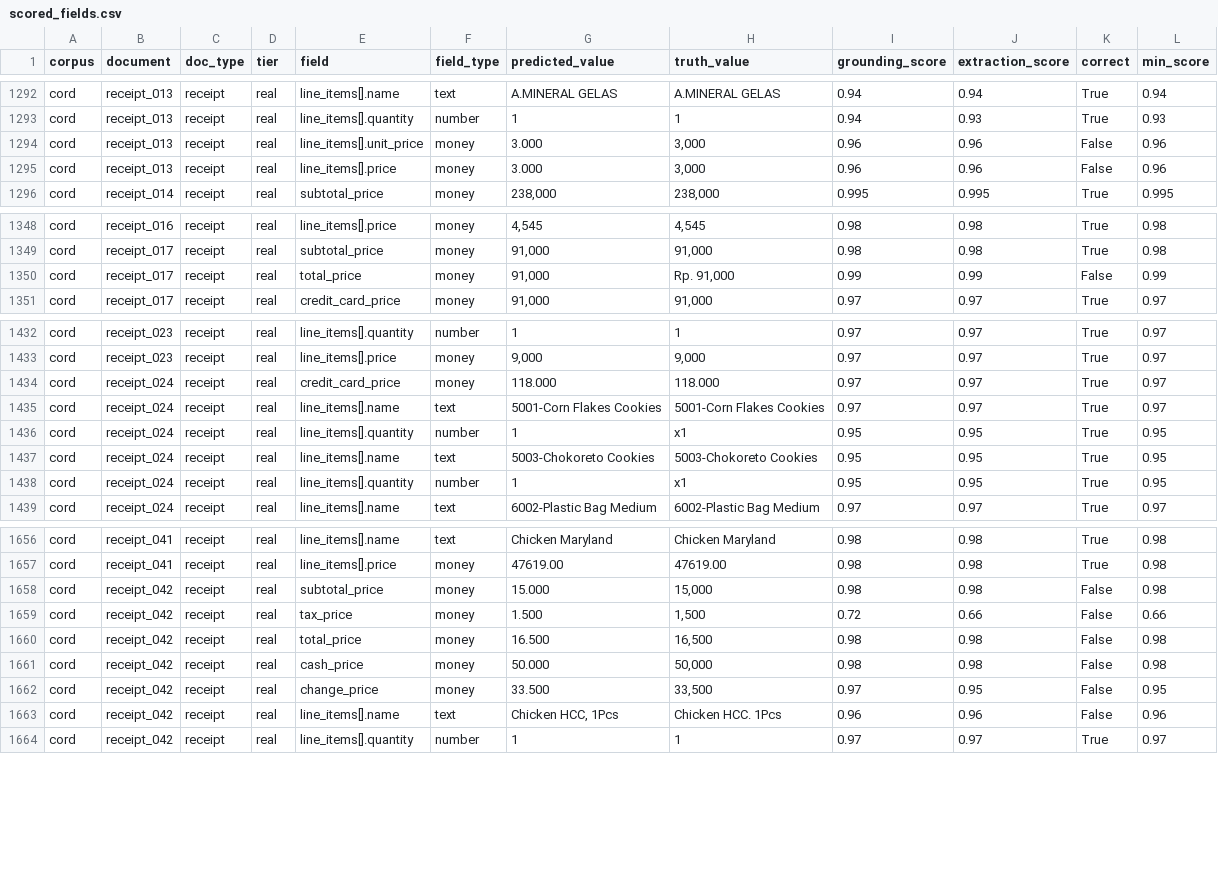
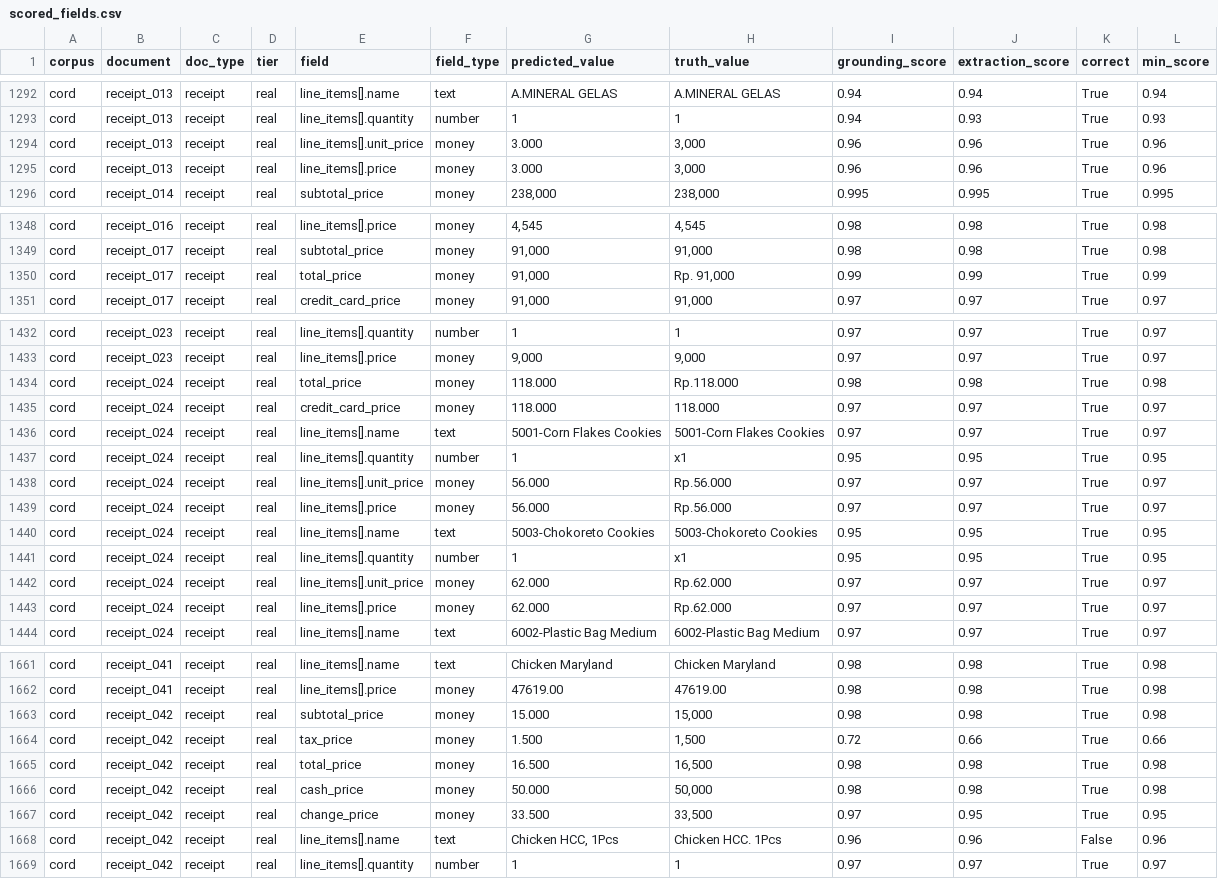
Before and after one commit to AamnaSiddiqui03/cookbook, a CSV file: confidence-calibration/results/scored_fields.csv, drawn as a sheet; only a part is shown, gaps mark what is left out; the diff covers the shown part only.

```diff
--- a/confidence-calibration/results/scored_fields.csv
+++ b/confidence-calibration/results/scored_fields.csv
@@ -1293,4 +1293,4 @@ cord,receipt_013,receipt,real,line_items[].name,text,A.MINERAL GELAS,A.MINERAL G
 cord,receipt_013,receipt,real,line_items[].quantity,number,1,1,0.94,0.93,True,0.93
-cord,receipt_013,receipt,real,line_items[].unit_price,money,3.000,"3,000",0.96,0.96,False,0.96
-cord,receipt_013,receipt,real,line_items[].price,money,3.000,"3,000",0.96,0.96,False,0.96
+cord,receipt_013,receipt,real,line_items[].unit_price,money,3.000,"3,000",0.96,0.96,True,0.96
+cord,receipt_013,receipt,real,line_items[].price,money,3.000,"3,000",0.96,0.96,True,0.96
 cord,receipt_014,receipt,real,subtotal_price,money,"238,000","238,000",0.995,0.995,True,0.995
@@ -1349,3 +1349,3 @@ cord,receipt_016,receipt,real,line_items[].price,money,"4,545","4,545",0.98,0.98
 cord,receipt_017,receipt,real,subtotal_price,money,"91,000","91,000",0.98,0.98,True,0.98
-cord,receipt_017,receipt,real,total_price,money,"91,000","Rp. 91,000",0.99,0.99,False,0.99
+cord,receipt_017,receipt,real,total_price,money,"91,000","Rp. 91,000",0.99,0.99,True,0.99
 cord,receipt_017,receipt,real,credit_card_price,money,"91,000","91,000",0.97,0.97,True,0.97
@@ -1433,2 +1433,3 @@ cord,receipt_023,receipt,real,line_items[].quantity,number,1,1,0.97,0.97,True,0.
 cord,receipt_023,receipt,real,line_items[].price,money,"9,000","9,000",0.97,0.97,True,0.97
+cord,receipt_024,receipt,real,total_price,money,118.000,Rp.118.000,0.98,0.98,True,0.98
 cord,receipt_024,receipt,real,credit_card_price,money,118.000,118.000,0.97,0.97,True,0.97
@@ -1436,4 +1437,8 @@ cord,receipt_024,receipt,real,line_items[].name,text,5001-Corn Flakes Cookies,50
 cord,receipt_024,receipt,real,line_items[].quantity,number,1,x1,0.95,0.95,True,0.95
+cord,receipt_024,receipt,real,line_items[].unit_price,money,56.000,Rp.56.000,0.97,0.97,True,0.97
+cord,receipt_024,receipt,real,line_items[].price,money,56.000,Rp.56.000,0.97,0.97,True,0.97
 cord,receipt_024,receipt,real,line_items[].name,text,5003-Chokoreto Cookies,5003-Chokoreto Cookies,0.95,0.95,True,0.95
 cord,receipt_024,receipt,real,line_items[].quantity,number,1,x1,0.95,0.95,True,0.95
+cord,receipt_024,receipt,real,line_items[].unit_price,money,62.000,Rp.62.000,0.97,0.97,True,0.97
+cord,receipt_024,receipt,real,line_items[].price,money,62.000,Rp.62.000,0.97,0.97,True,0.97
 cord,receipt_024,receipt,real,line_items[].name,text,6002-Plastic Bag Medium,6002-Plastic Bag Medium,0.97,0.97,True,0.97
@@ -1657,7 +1662,7 @@ cord,receipt_041,receipt,real,line_items[].name,text,Chicken Maryland,Chicken Ma
 cord,receipt_041,receipt,real,line_items[].price,money,47619.00,47619.00,0.98,0.98,True,0.98
-cord,receipt_042,receipt,real,subtotal_price,money,15.000,"15,000",0.98,0.98,False,0.98
-cord,receipt_042,receipt,real,tax_price,money,1.500,"1,500",0.72,0.66,False,0.66
-cord,receipt_042,receipt,real,total_price,money,16.500,"16,500",0.98,0.98,False,0.98
-cord,receipt_042,receipt,real,cash_price,money,50.000,"50,000",0.98,0.98,False,0.98
-cord,receipt_042,receipt,real,change_price,money,33.500,"33,500",0.97,0.95,False,0.95
+cord,receipt_042,receipt,real,subtotal_price,money,15.000,"15,000",0.98,0.98,True,0.98
+cord,receipt_042,receipt,real,tax_price,money,1.500,"1,500",0.72,0.66,True,0.66
+cord,receipt_042,receipt,real,total_price,money,16.500,"16,500",0.98,0.98,True,0.98
+cord,receipt_042,receipt,real,cash_price,money,50.000,"50,000",0.98,0.98,True,0.98
+cord,receipt_042,receipt,real,change_price,money,33.500,"33,500",0.97,0.95,True,0.95
 cord,receipt_042,receipt,real,line_items[].name,text,"Chicken HCC, 1Pcs",Chicken HCC. 1Pcs,0.96,0.96,False,0.96
```
Also changed, not shown: 14 edited cells elsewhere in this file, confidence-calibration/results/score_discrimination.csv, 6 other files.
